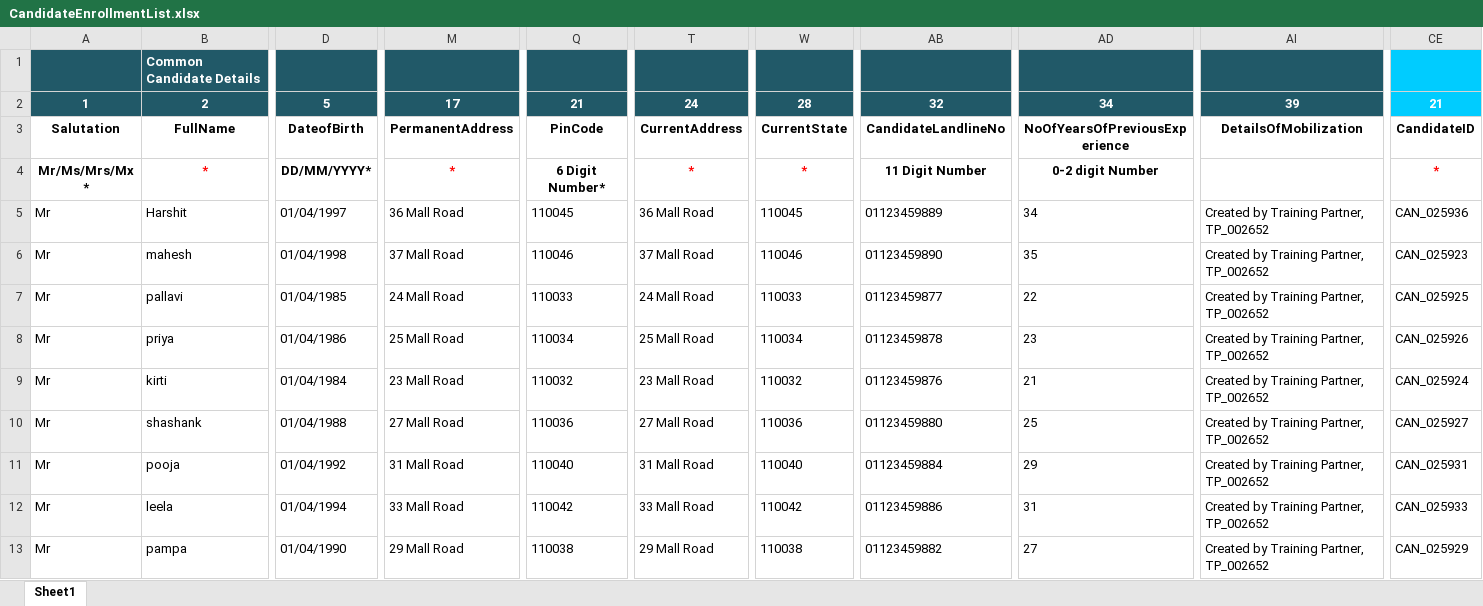
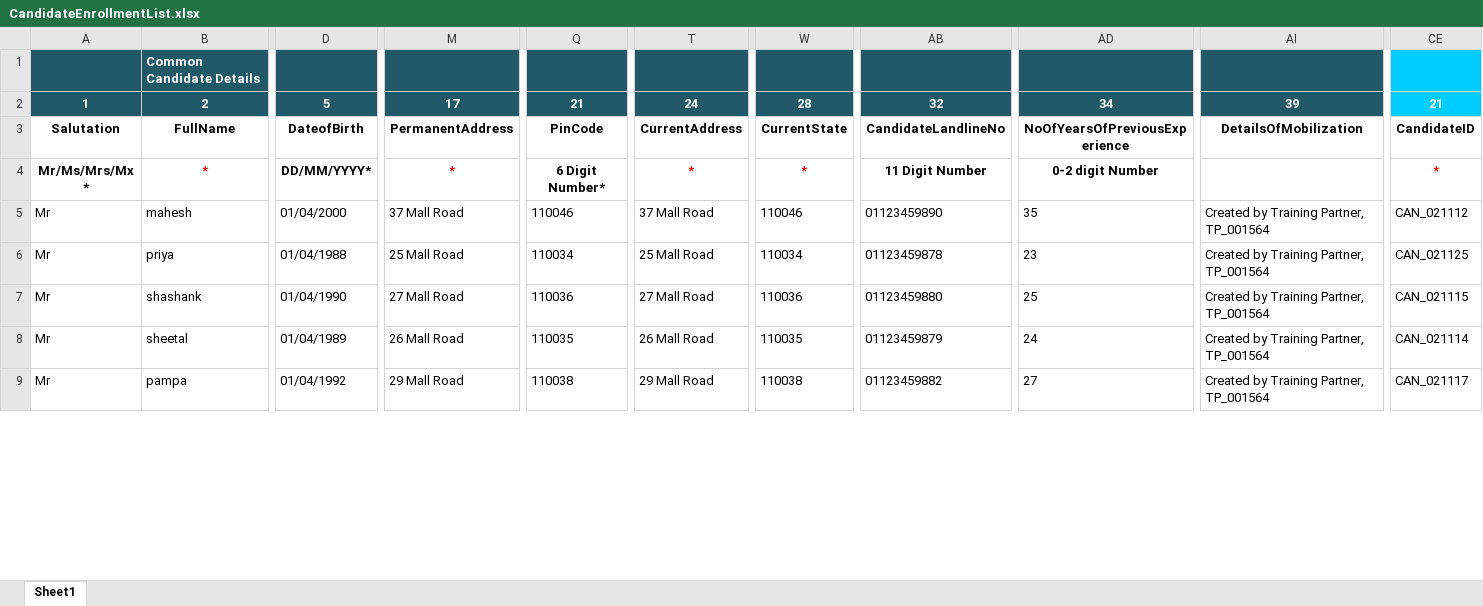
Before and after one commit to leelavathiMano/NSDCAuto, an Excel workbook: NSDC_Web_Automation/UploadFiles/CandidateEnrollmentList.xlsx, sheet Sheet1, drawn as a sheet; only a part is shown, gaps mark what is left out; values as stored, in another font and other column widths than the file's, no borders; removed rows and columns are numbered as before the commit, all else as after; rows hold the shown columns only; the diff covers the shown part only; the diff names each change by its address in the sheet, - before the commit and + after, or states it on an @@ line.

Commit message:
Feebased With new data for 254

```diff
--- a/NSDC_Web_Automation/UploadFiles/CandidateEnrollmentList.xlsx (sheet Sheet1)
+++ b/NSDC_Web_Automation/UploadFiles/CandidateEnrollmentList.xlsx (sheet Sheet1)
-row 5: Mr | Harshit | 01/04/1997 | 36 Mall Road | 110045 | 36 Mall Road | 110045 | 01123459889 | 34 | Created by Training Partner, TP_002652 | CAN_025936
-D5: 01/04/1998
+D5: 01/04/2000
-AI5: Created by Training Partner, TP_002652
+AI5: Created by Training Partner, TP_001564
-CE5: CAN_025923
+CE5: CAN_021112
-row 7: Mr | pallavi | 01/04/1985 | 24 Mall Road | 110033 | 24 Mall Road | 110033 | 01123459877 | 22 | Created by Training Partner, TP_002652 | CAN_025925
-D6: 01/04/1986
+D6: 01/04/1988
-AI6: Created by Training Partner, TP_002652
+AI6: Created by Training Partner, TP_001564
-CE6: CAN_025926
+CE6: CAN_021125
-row 9: Mr | kirti | 01/04/1984 | 23 Mall Road | 110032 | 23 Mall Road | 110032 | 01123459876 | 21 | Created by Training Partner, TP_002652 | CAN_025924
-D7: 01/04/1988
+D7: 01/04/1990
-AI7: Created by Training Partner, TP_002652
+AI7: Created by Training Partner, TP_001564
-CE7: CAN_025927
+CE7: CAN_021115
-row 11: Mr | pooja | 01/04/1992 | 31 Mall Road | 110040 | 31 Mall Road | 110040 | 01123459884 | 29 | Created by Training Partner, TP_002652 | CAN_025931
-B8: leela
+B8: sheetal
-D8: 01/04/1994
+D8: 01/04/1989
-M8: 33 Mall Road
+M8: 26 Mall Road
-Q8: 110042
+Q8: 110035
-T8: 33 Mall Road
+T8: 26 Mall Road
-W8: 110042
+W8: 110035
-AB8: 01123459886
+AB8: 01123459879
-AD8: 31
+AD8: 24
-AI8:AI9: Created by Training Partner, TP_002652
+AI8:AI9: Created by Training Partner, TP_001564
-CE8: CAN_025933
+CE8: CAN_021114
-D9: 01/04/1990
+D9: 01/04/1992
-CE9: CAN_025929
+CE9: CAN_021117
```
Also changed, not shown: 5 added rows, 1 removed row and 25 edited cells elsewhere in this sheet, 3 other files.
